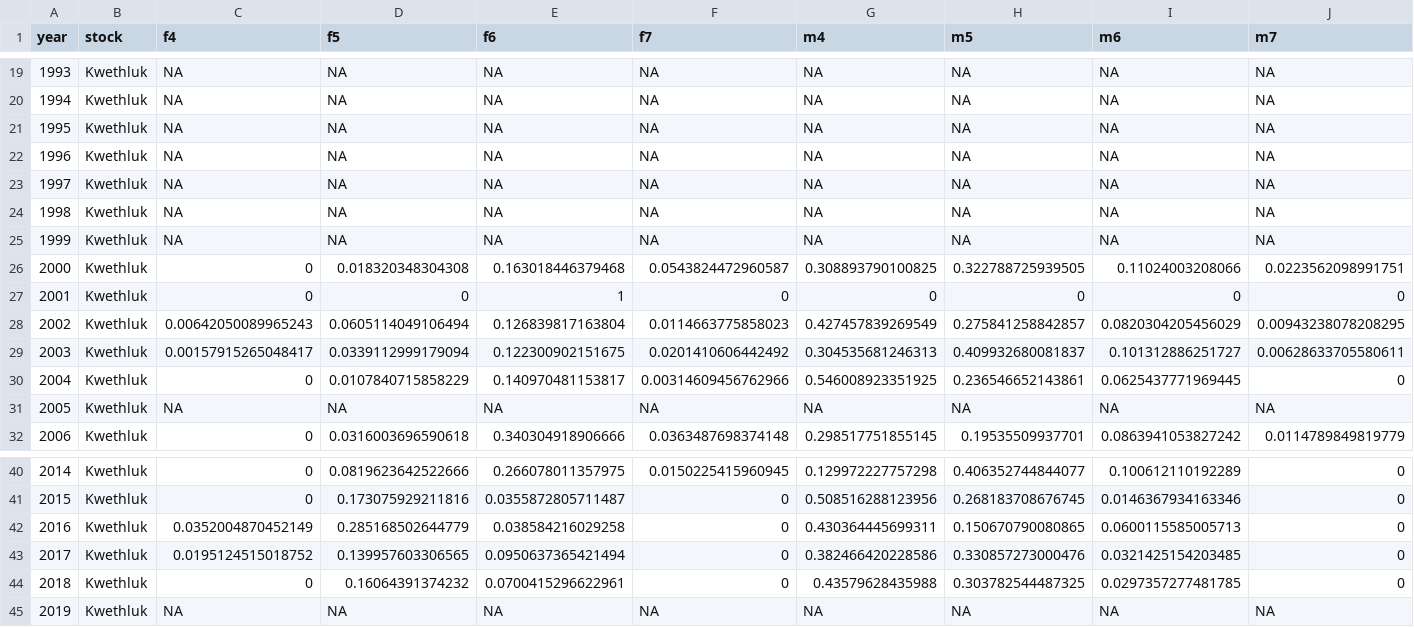
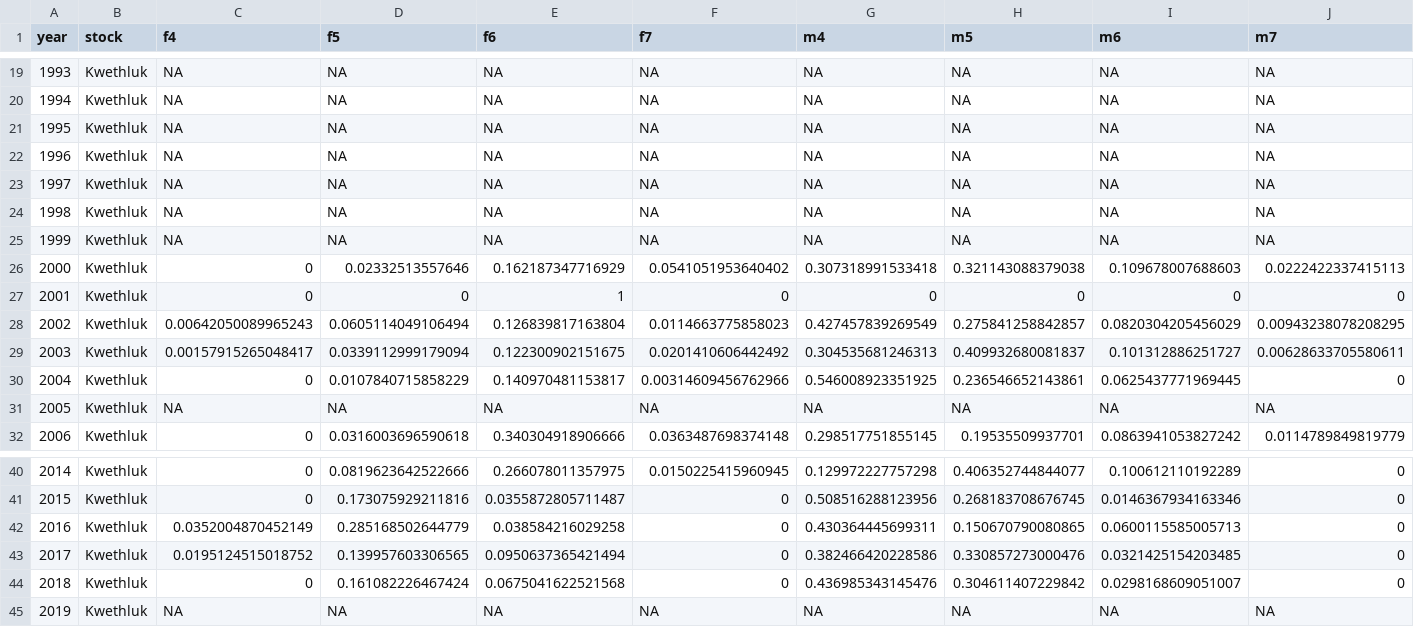
Before and after one commit to bstaton1/esc-qual-ms-analysis, a CSV file: 1-data-prep/a-age-data/1-esc/outputs/Kwethluk_age_comps.csv, drawn as a sheet; only a part is shown, gaps mark what is left out; the diff names each change by its address in the sheet, - before the commit and + after, or states it on an @@ line.

```diff
--- a/1-data-prep/a-age-data/1-esc/outputs/Kwethluk_age_comps.csv
+++ b/1-data-prep/a-age-data/1-esc/outputs/Kwethluk_age_comps.csv
-D26 (f5): 0.018320348304308
+D26 (f5): 0.02332513557646
-E26 (f6): 0.163018446379468
+E26 (f6): 0.162187347716929
-F26 (f7): 0.0543824472960587
+F26 (f7): 0.0541051953640402
-G26 (m4): 0.308893790100825
+G26 (m4): 0.307318991533418
-H26 (m5): 0.322788725939505
+H26 (m5): 0.321143088379038
-I26 (m6): 0.11024003208066
+I26 (m6): 0.109678007688603
-J26 (m7): 0.0223562098991751
+J26 (m7): 0.0222422337415113
-D44 (f5): 0.16064391374232
+D44 (f5): 0.161082226467424
-E44 (f6): 0.0700415296622961
+E44 (f6): 0.0675041622521568
-G44 (m4): 0.43579628435988
+G44 (m4): 0.436985343145476
-H44 (m5): 0.303782544487325
+H44 (m5): 0.304611407229842
-I44 (m6): 0.0297357277481785
+I44 (m6): 0.0298168609051007
```
Also changed, not shown: 1-data-prep/a-age-data/1-esc/outputs/George_age_comps.csv, 1-data-prep/a-age-data/1-esc/outputs/Salmon-Aniak_age_comps.csv, 2 other files.
